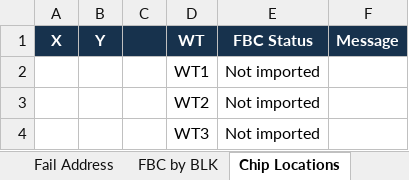
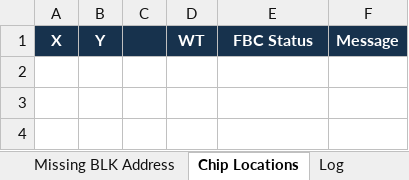
Before and after one commit to QooLien/asc-wafer-fail-address, an Excel workbook: current/templates/ASC_ThreeASC_FBC.xlsm, sheet Chip Locations, drawn as a sheet; values as stored, in another font and other column widths than the file's, no borders; the diff names each change by its address in the sheet, - before the commit and + after, or states it on an @@ line.

```diff
--- a/current/templates/ASC_ThreeASC_FBC.xlsm (sheet Chip Locations)
+++ b/current/templates/ASC_ThreeASC_FBC.xlsm (sheet Chip Locations)
@@ sheet tab hidden: FBC by BLK @@
+sheet tab: Log
-row 2:  |  |  | WT1 | Not imported
-row 3:  |  |  | WT2 | Not imported
-row 4:  |  |  | WT3 | Not imported
```
Also changed, not shown: sheet Fail Address, sheet Config, sheet Missing BLK Address, other sheet tabs, charts or pictures, 34 other files.
